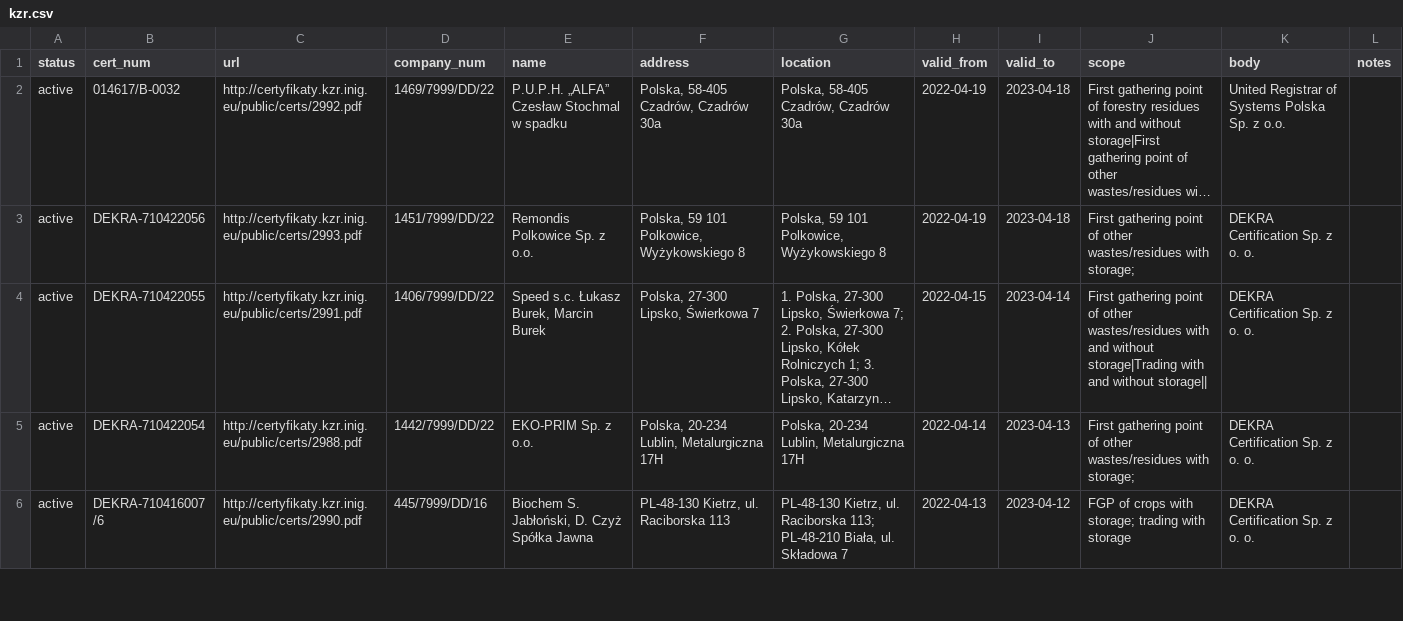
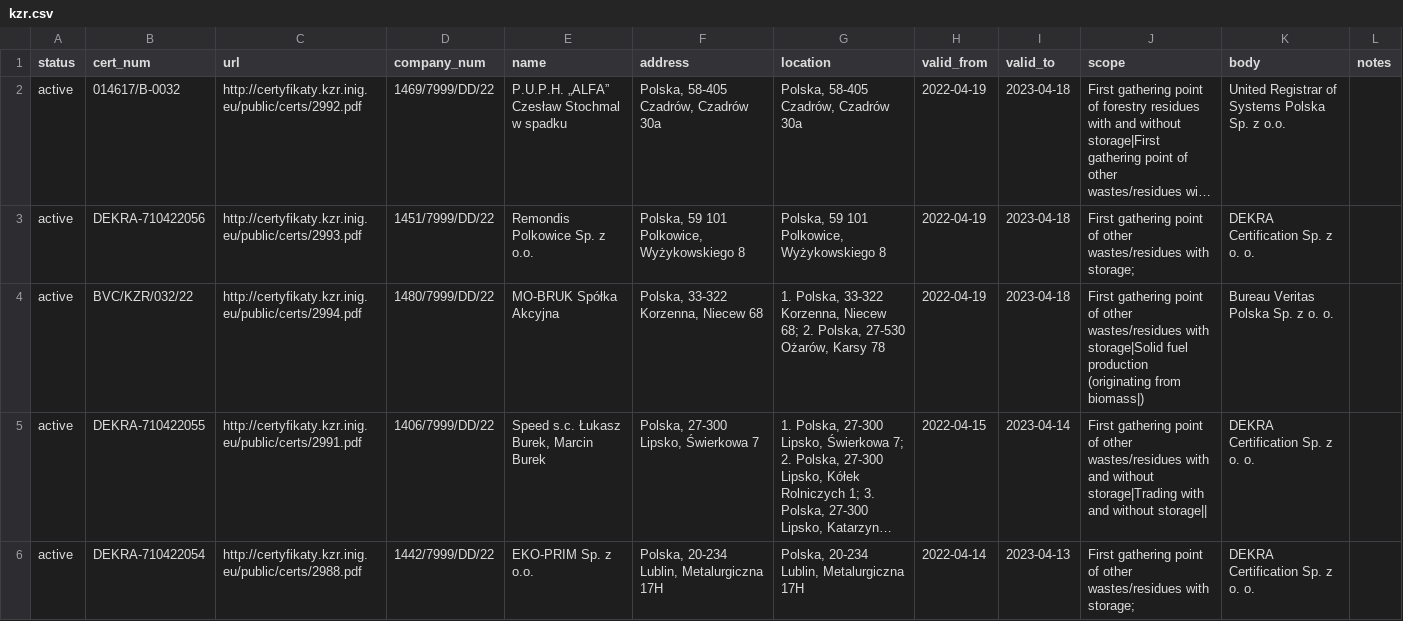
Before and after one commit to jandolezal/certificates, a CSV file: data/kzr.csv, drawn as a sheet; only a part is shown; the shorter side is filled out with more unchanged rows; long unchanged cells end in …; the diff covers the shown part only; the diff names each change by its address in the sheet, - before the commit and + after, or states it on an @@ line.

```diff
--- a/data/kzr.csv
+++ b/data/kzr.csv
+row 4: active | BVC/KZR/032/22 | http://certyfikaty.kzr.inig.eu/public/certs/2994.pdf | 1480/7999/DD/22 | MO-BRUK Spółka Akcyjna | Polska, 33-322 Korzenna, Niecew 68 | 1. Polska, 33-322 Korzenna, Niecew 68; 2. Polska, 27-530 Ożarów, Karsy 78 | 2022-04-19 | 2023-04-18 | First gathering point of other wastes/residues with storage|Solid fuel production (originating from biomass|) | Bureau Veritas Polska Sp. z o. o.
```
Also changed, not shown: 3 edited cells elsewhere in this file.
